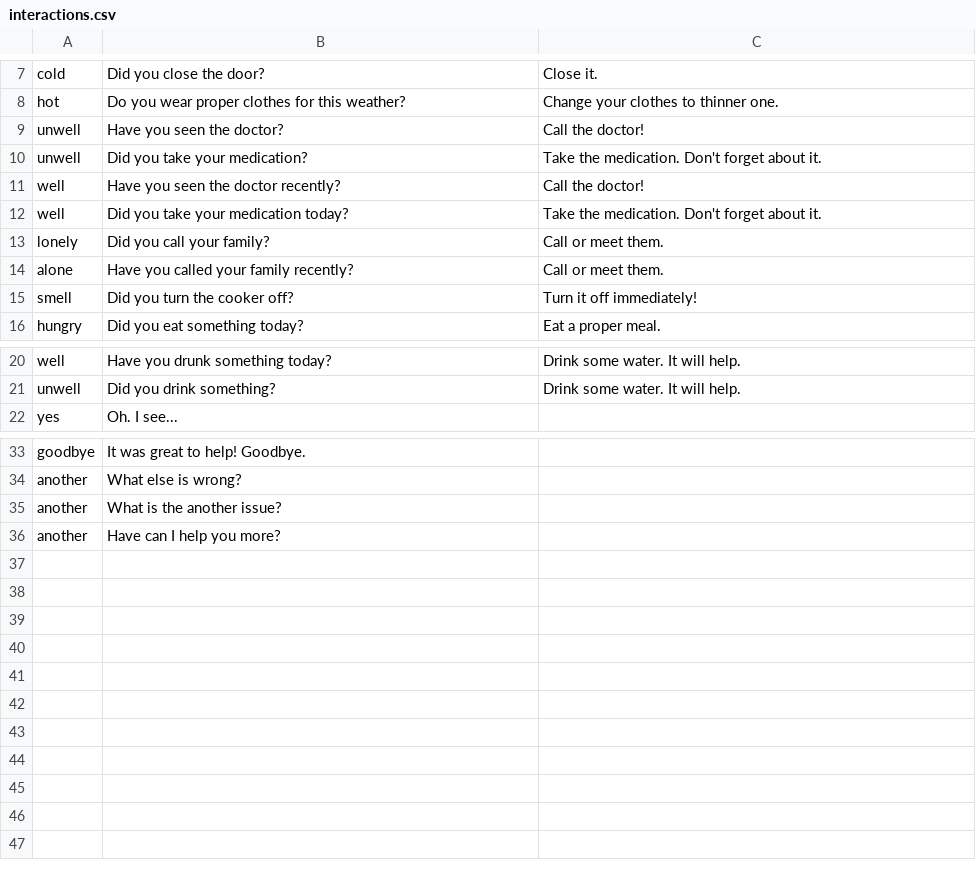
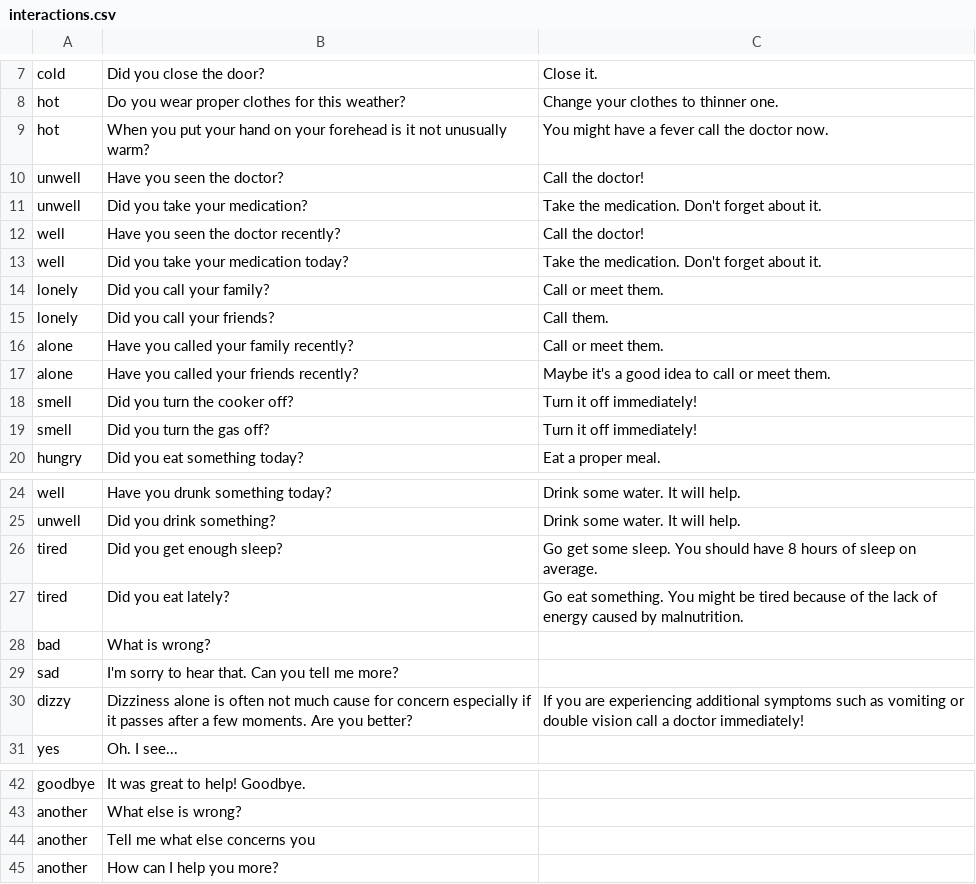
Before and after one commit to Futuramistic/Bot, a CSV file: interactions.csv, drawn as a sheet; only a part is shown, gaps mark what is left out.

Commit message:
Added new CSV

```diff
--- a/interactions.csv
+++ b/interactions.csv
@@ -8,2 +8,3 @@ cold,Did you close the door?,Close it.
 hot,Do you wear proper clothes for this weather?,Change your clothes to thinner one.
+hot,When you put your hand on your forehead is it not unusually warm?,You might have a fever call the doctor now.
 unwell,Have you seen the doctor?,Call the doctor!
@@ -13,4 +14,7 @@ well,Did you take your medication today?,Take the medication. Don't forget about
 lonely,Did you call your family?,Call or meet them.
+lonely,Did you call your friends?,Call them.
 alone,Have you called your family recently?,Call or meet them.
+alone,Have you called your friends recently?,Maybe it's a good idea to call or meet them.
 smell,Did you turn the cooker off?,Turn it off immediately!
+smell,Did you turn the gas off?,Turn it off immediately!
 hungry,Did you eat something today?,Eat a proper meal.
@@ -21,2 +25,7 @@ well,Have you drunk something today?,Drink some water. It will help.
 unwell,Did you drink something?,Drink some water. It will help.
+tired,Did you get enough sleep?,Go get some sleep. You should have 8 hours of sleep on average.
+tired,Did you eat lately?,Go eat something. You might be tired because of the lack of energy caused by malnutrition.
+bad,What is wrong? ,
+sad,I'm sorry to hear that. Can you tell me more? ,
+dizzy, Dizziness alone is often not much cause for concern especially if it passes after a few moments. Are you better?, If you are experiencing additional symptoms such as vomiting or double vision call a doctor immediately!
 yes,Oh. I see... ,
@@ -34,3 +43,3 @@ goodbye, It was great to help! Goodbye.,
 another, What else is wrong?,
-another, What is the another issue?,
-another, Have can I help you more?,
+another, Tell me what else concerns you,
+another, How can I help you more?,
```
